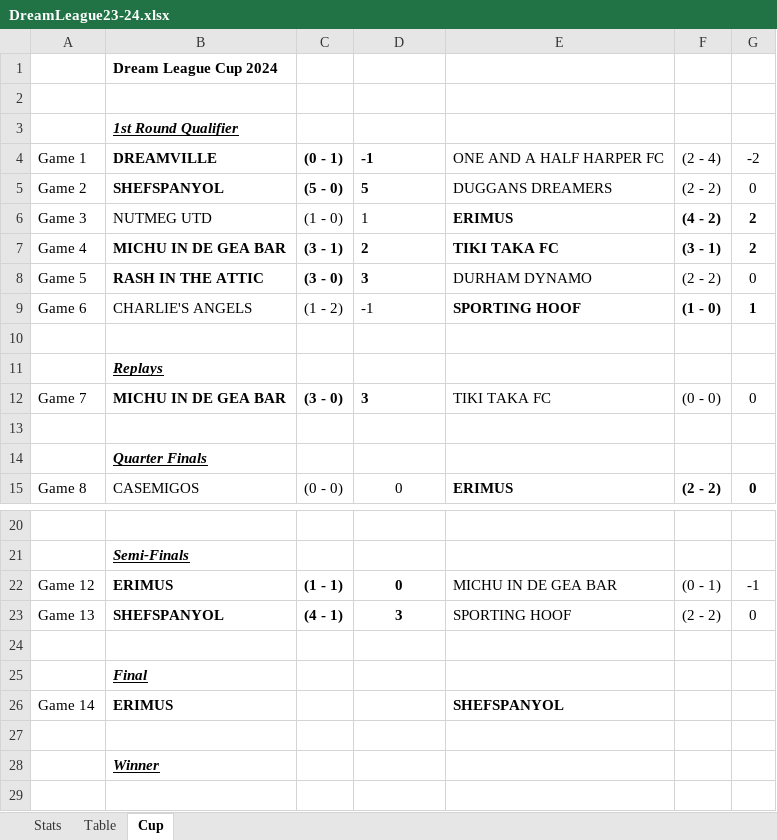
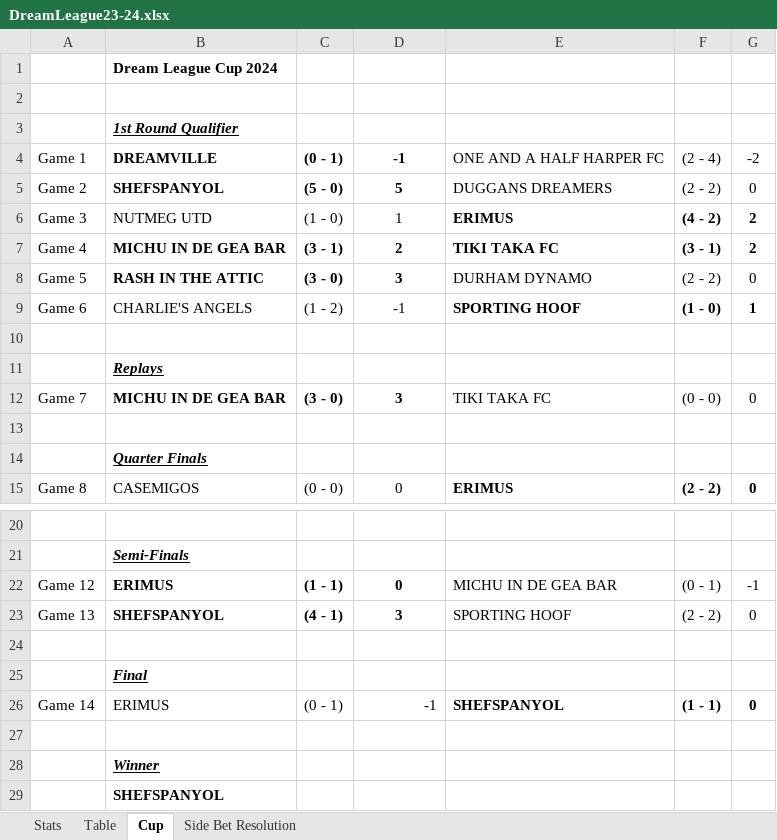
Before and after one commit to sgbstats/dreamleague, an Excel workbook: data/DreamLeague23-24.xlsx, sheet Cup, drawn as a sheet; only a part is shown, gaps mark what is left out; values as stored, in another font and other column widths than the file's, no borders; the diff names each change by its address in the sheet, - before the commit and + after, or states it on an @@ line.

```diff
--- a/data/DreamLeague23-24.xlsx (sheet Cup)
+++ b/data/DreamLeague23-24.xlsx (sheet Cup)
+sheet tab: Side Bet Resolution
-D4:D9 alignment: left
+D4:D9 alignment: center
-D12 alignment: left
+D12 alignment: center
-B26 bold: on
+B26 bold: off
-C26: (empty)
+C26: (0 - 1)
-D26: (empty)
+D26: -1
-F26: (empty)
+F26: (1 - 1)
-G26: (empty)
+G26: 0
+row 29:  | SHEFSPANYOL
```
Also changed, not shown: sheet Stats, sheet Table, formulas that keep their value, 8 other files.
